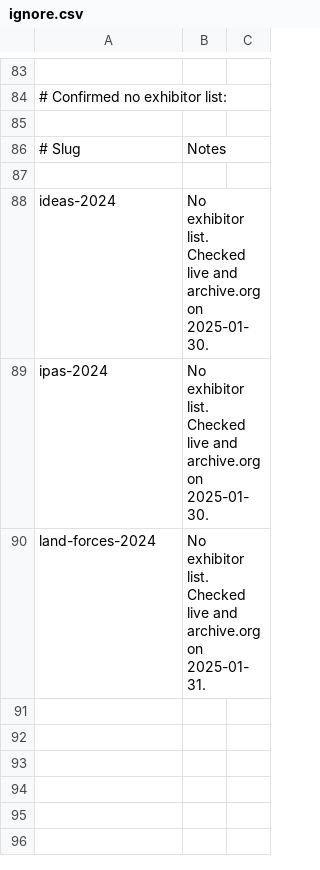
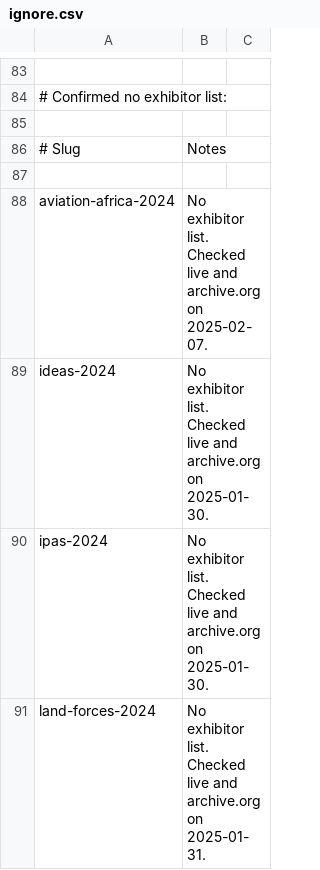
Before and after one commit to caatdata/arms-and-security-fair-exhibitors, a CSV file: ignore.csv, drawn as a sheet; only a part is shown, gaps mark what is left out; the diff names each change by its address in the sheet, - before the commit and + after, or states it on an @@ line.

```diff
--- a/ignore.csv
+++ b/ignore.csv
+row 88: aviation-africa-2024 | No exhibitor list. Checked live and archive.org on 2025-02-07.
```
Also changed, not shown: summary.csv, 2 other files.
